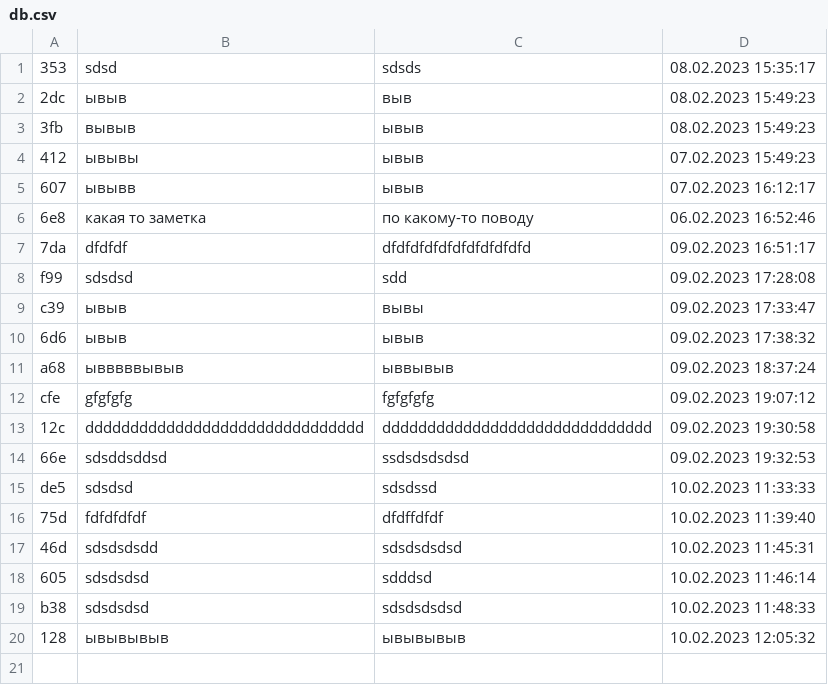
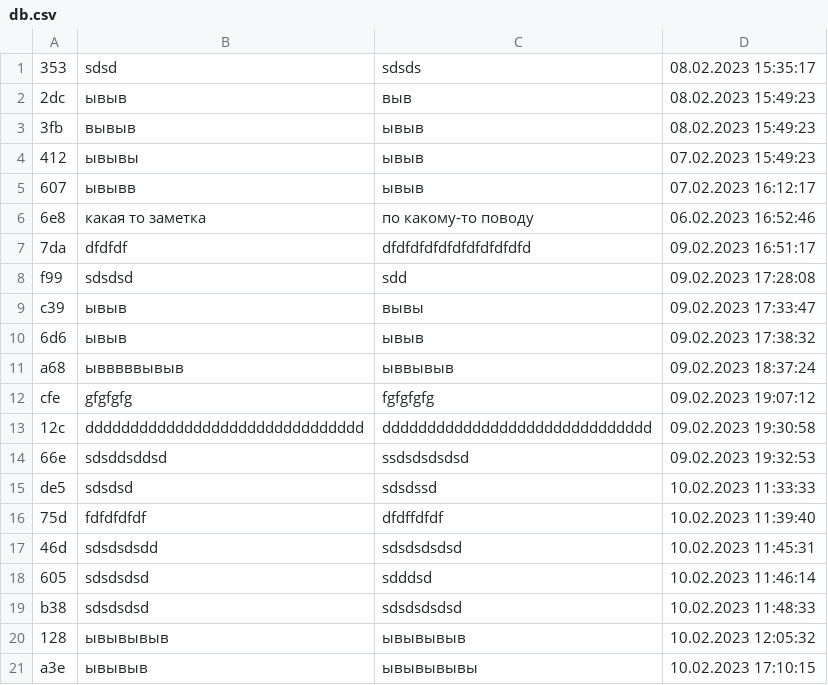
Before and after one commit to SergeiEremkin/ToDoApp, a CSV file: db.csv, drawn as a sheet.

```diff
--- a/db.csv
+++ b/db.csv
@@ -20 +20,2 @@ b38,sdsdsdsd,sdsdsdsdsd,10.02.2023 11:48:33
 128,ывывывыв,ывывывыв,10.02.2023 12:05:32
+a3e,ывывыв,ывывывывы,10.02.2023 17:10:15
```
Also changed, not shown: 1 other file.
